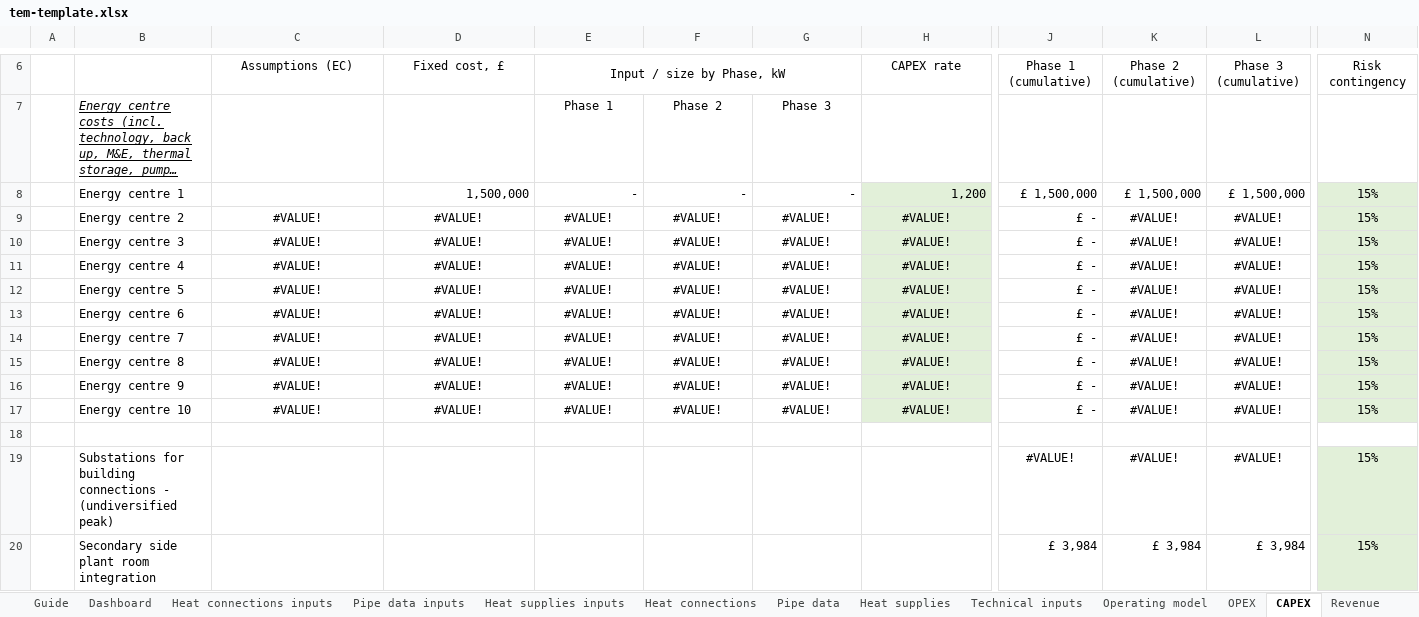
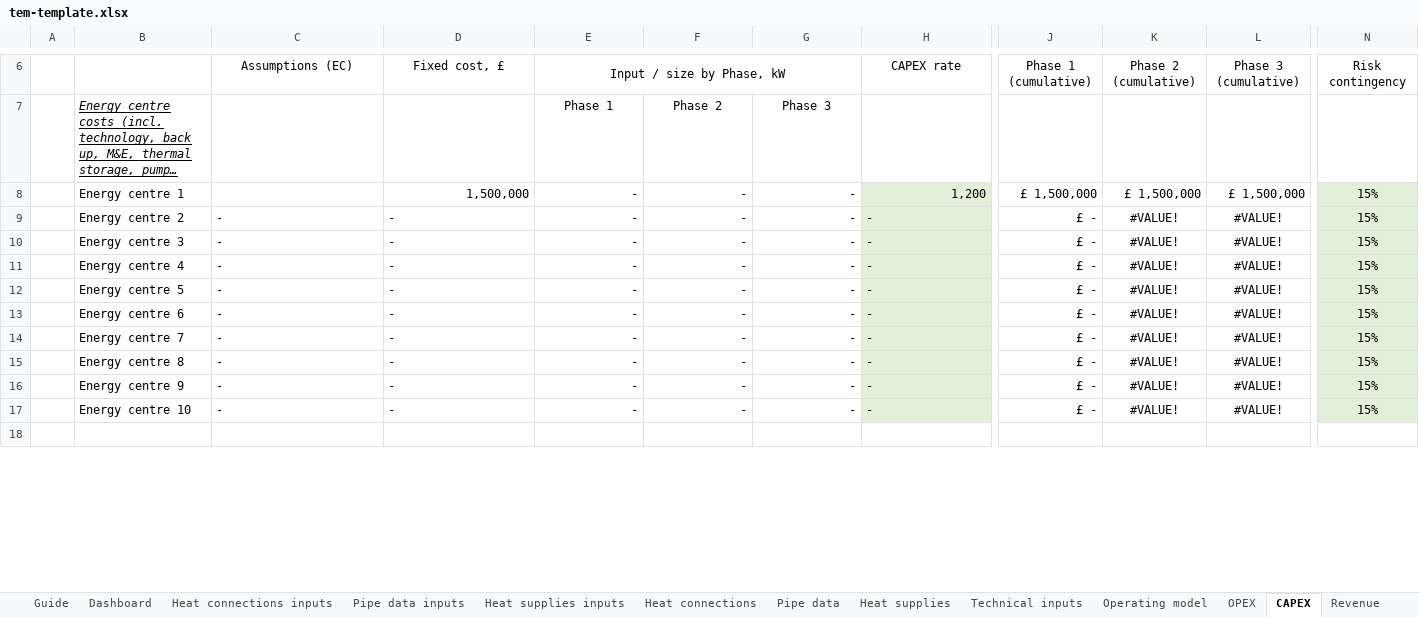
Before and after one commit to cse-bristol/110-thermos-ui, an Excel workbook: resources/tem-template.xlsx, sheet CAPEX, drawn as a sheet; only a part is shown, gaps mark what is left out; long unchanged cells end in …; values as stored, in another font and other column widths than the file's, no borders; charts and pictures not drawn; removed rows and columns are numbered as before the commit, all else as after; rows hold the shown columns only; the diff covers the shown part only; the diff names each change by its address in the sheet, - before the commit and + after, or states it on an @@ line.

```diff
--- a/resources/tem-template.xlsx (sheet CAPEX)
+++ b/resources/tem-template.xlsx (sheet CAPEX)
-C9:C17: #VALUE!
+C9:C17: -
-C9:D17 alignment: center
+C9:D17 alignment: left
-D9:D17: #VALUE!
+D9:D17: -
-E9:E17: #VALUE!
+E9:E17: -
-E9:G17 alignment: center
+E9:G17 alignment: right
-F9:F17: #VALUE!
+F9:F17: -
-G9:G17: #VALUE!
+G9:G17: -
-H9:H17: #VALUE!
+H9:H17: -
-H9:H17 alignment: center
+H9:H17 alignment: left
-row 19:  | Substations for building connections - (undiversified peak) |  |  |  |  |  |  | #VALUE! | #VALUE! | #VALUE! | 15%
-row 20:  | Secondary side plant room integration |  |  |  |  |  |  | £ 3,984 | £ 3,984 | £ 3,984 | 15%
```
Also changed, not shown: 5 added rows, 3 removed rows and 18 edited cells elsewhere in this sheet, sheet Financial Analysis, sheet Pipe data, sheet CO2e, sheet Heat supplies, sheet Heat connections, sheet Heat connections inputs, 7 more sheets, formulas that keep their value, hidden cells, charts or pictures, 2 other files.
